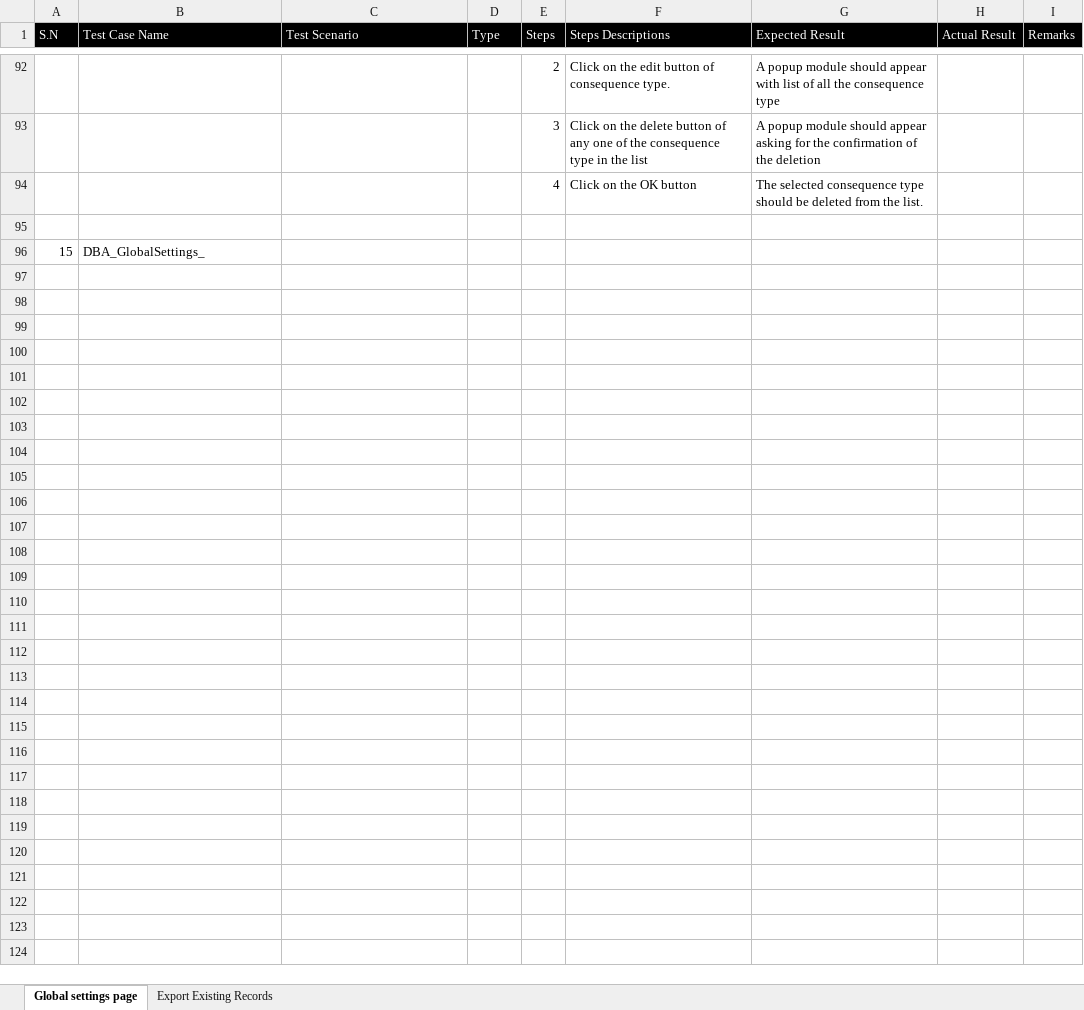
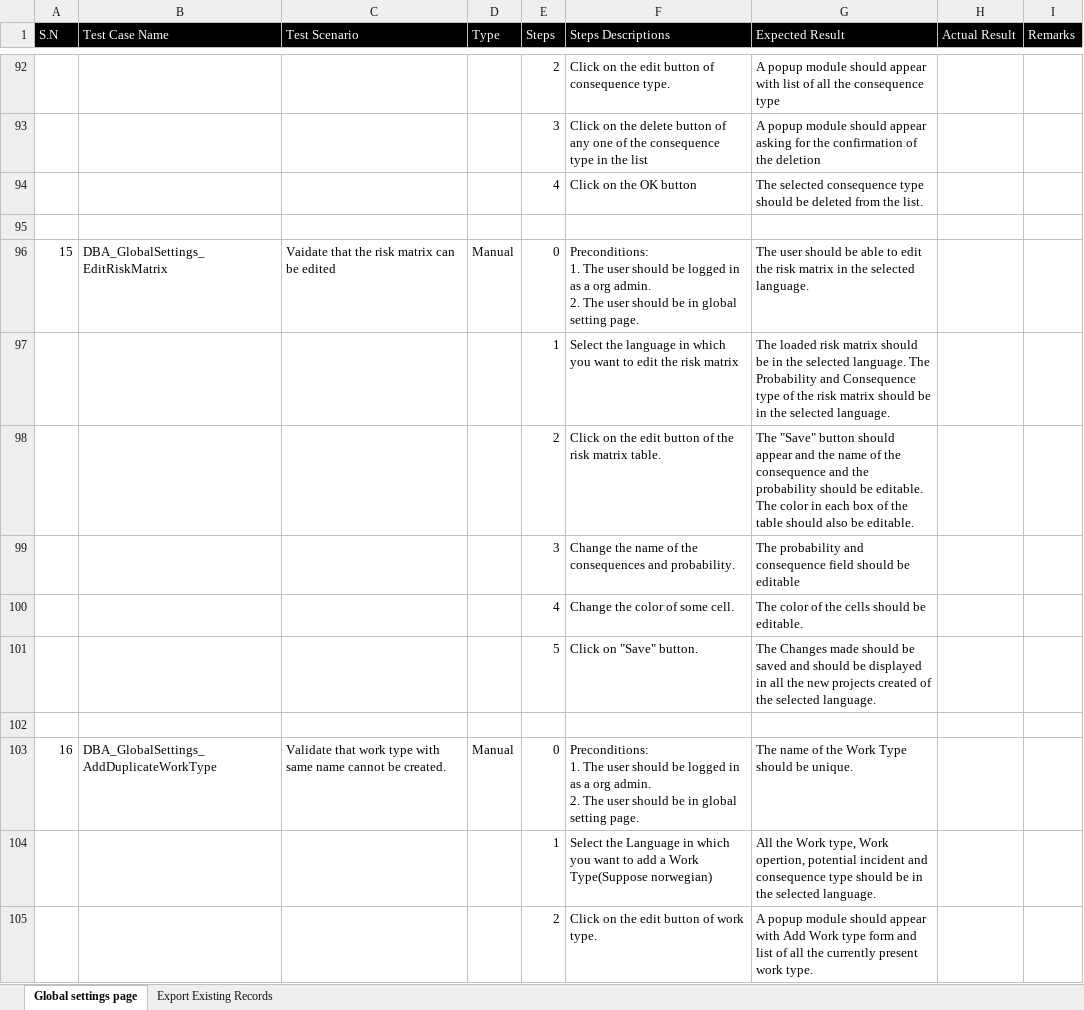
Before and after one commit to Pratik4652/Doc, an Excel workbook: DBA(Digital barrier analysis)/Additional features/Test cases DBA Additional features.xlsx, sheet Global settings page, drawn as a sheet; only a part is shown, gaps mark what is left out; values as stored, in another font and other column widths than the file's, no borders; addresses are those after the commit; ↵ is a line break in a cell; the diff covers the shown part only; the diff names each change by its address in the sheet, - before the commit and + after, or states it on an @@ line.

Commit message:
edited the test cases doc

```diff
--- a/DBA(Digital barrier analysis)/Additional features/Test cases DBA Additional features.xlsx (sheet Global settings page)
+++ b/DBA(Digital barrier analysis)/Additional features/Test cases DBA Additional features.xlsx (sheet Global settings page)
+row 96: 15 | DBA_GlobalSettings_EditRiskMatrix | Vaidate that the risk matrix can be edited | Manual | 0 | Preconditions: ↵ 1. The user should be logged in as a org admin. ↵ 2. The user should be in global setting page. | The user should be able to edit the risk matrix in the selected language.
+row 97:  |  |  |  | 1 | Select the language in which you want to edit the risk matrix | The loaded risk matrix should be in the selected language. The Probability and Consequence type of the risk matrix should be in the selected language.
+row 98:  |  |  |  | 2 | Click on the edit button of the risk matrix table. | The "Save" button should appear and the name of the consequence and the probability should be editable. The color in each box of the table should also be editable.
+row 99:  |  |  |  | 3 | Change the name of the consequences and probability. | The probability and consequence field should be editable
+row 100:  |  |  |  | 4 | Change the color of some cell. | The color of the cells should be editable.
+row 101:  |  |  |  | 5 | Click on "Save" button. | The Changes made should be saved and should be displayed in all the new projects created of the selected language.
-row 102: 15 | DBA_GlobalSettings_
+row 102: (empty)
+row 103: 16 | DBA_GlobalSettings_AddDuplicateWorkType | Validate that work type with same name cannot be created. | Manual | 0 | Preconditions: ↵ 1. The user should be logged in as a org admin. ↵ 2. The user should be in global setting page. | The name of the Work Type should be unique.
+row 104:  |  |  |  | 1 | Select the Language in which you want to add a Work Type(Suppose norwegian) | All the Work type, Work opertion, potential incident and consequence type should be in the selected language.
+row 105:  |  |  |  | 2 | Click on the edit button of work type. | A popup module should appear with Add Work type form and list of all the currently present work type.
```
Also changed, not shown: 22 added rows and 1 edited cell elsewhere in this sheet.
